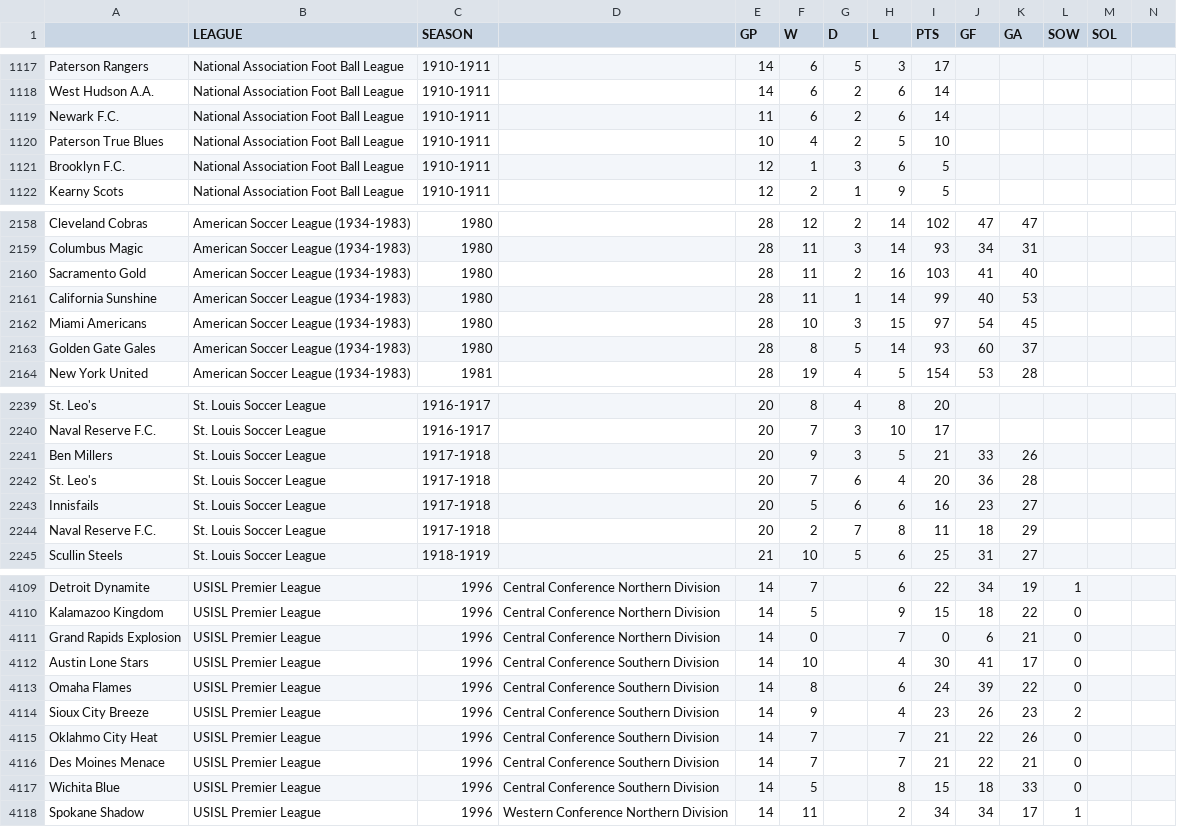
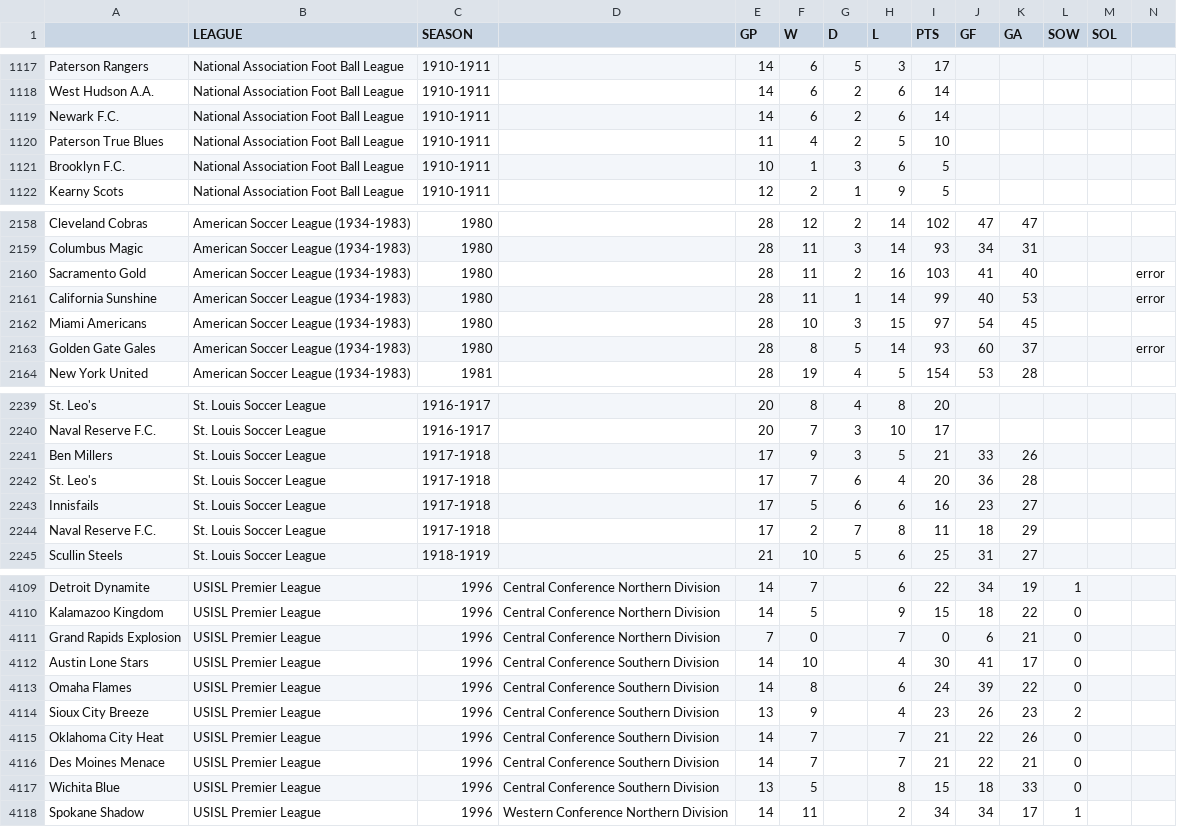
Before and after one commit to SoccerStatsUS/soccerdata, a CSV file: data/standings/standings.csv, drawn as a sheet; only a part is shown, gaps mark what is left out; the diff covers the shown part only.

```diff
--- a/data/standings/standings.csv
+++ b/data/standings/standings.csv
@@ -1119,3 +1119,3 @@ West Hudson A.A.	National Association Foot Ball League	1910-1911		14	6	2	6	14
-Newark F.C.	National Association Foot Ball League	1910-1911		11	6	2	6	14				
-Paterson True Blues	National Association Foot Ball League	1910-1911		10	4	2	5	10				
-Brooklyn F.C.	National Association Foot Ball League	1910-1911		12	1	3	6	5				
+Newark F.C.	National Association Foot Ball League	1910-1911		14	6	2	6	14					
+Paterson True Blues	National Association Foot Ball League	1910-1911		11	4	2	5	10					
+Brooklyn F.C.	National Association Foot Ball League	1910-1911		10	1	3	6	5					
@@ -2160,2 +2160,2 @@ Columbus Magic	American Soccer League (1934-1983)	1980		28	11	3	14	93	34	31
-Sacramento Gold	American Soccer League (1934-1983)	1980		28	11	2	16	103	41	40		
-California Sunshine	American Soccer League (1934-1983)	1980		28	11	1	14	99	40	53		
+Sacramento Gold	American Soccer League (1934-1983)	1980		28	11	2	16	103	41	40			error
+California Sunshine	American Soccer League (1934-1983)	1980		28	11	1	14	99	40	53			error
@@ -2163 +2163 @@ Miami Americans	American Soccer League (1934-1983)	1980		28	10	3	15	97	54	45
-Golden Gate Gales	American Soccer League (1934-1983)	1980		28	8	5	14	93	60	37		
+Golden Gate Gales	American Soccer League (1934-1983)	1980		28	8	5	14	93	60	37			error
@@ -2241,4 +2241,4 @@ Naval Reserve F.C.	St. Louis Soccer League	1916-1917		20	7	3	10	17
-Ben Millers	St. Louis Soccer League	1917-1918		20	9	3	5	21	33	26		
-St. Leo's	St. Louis Soccer League	1917-1918		20	7	6	4	20	36	28		
-Innisfails	St. Louis Soccer League	1917-1918		20	5	6	6	16	23	27		
-Naval Reserve F.C.	St. Louis Soccer League	1917-1918		20	2	7	8	11	18	29		
+Ben Millers	St. Louis Soccer League	1917-1918		17	9	3	5	21	33	26			
+St. Leo's	St. Louis Soccer League	1917-1918		17	7	6	4	20	36	28			
+Innisfails	St. Louis Soccer League	1917-1918		17	5	6	6	16	23	27			
+Naval Reserve F.C.	St. Louis Soccer League	1917-1918		17	2	7	8	11	18	29			
@@ -4111 +4111 @@ Kalamazoo Kingdom	USISL Premier League	1996	Central Conference Northern Division
-Grand Rapids Explosion	USISL Premier League	1996	Central Conference Northern Division	14	0		7	0	6	21	0	
+Grand Rapids Explosion	USISL Premier League	1996	Central Conference Northern Division	7	0		7	0	6	21	0		
@@ -4114,2 +4114,2 @@ Omaha Flames	USISL Premier League	1996	Central Conference Southern Division	14	8
-Sioux City Breeze	USISL Premier League	1996	Central Conference Southern Division	14	9		4	23	26	23	2	
-Oklahmo City Heat	USISL Premier League	1996	Central Conference Southern Division	14	7		7	21	22	26	0	
+Sioux City Breeze	USISL Premier League	1996	Central Conference Southern Division	13	9		4	23	26	23	2		
+Oklahoma City Heat	USISL Premier League	1996	Central Conference Southern Division	14	7		7	21	22	26	0		
@@ -4117 +4117 @@ Des Moines Menace	USISL Premier League	1996	Central Conference Southern Division
-Wichita Blue	USISL Premier League	1996	Central Conference Southern Division	14	5		8	15	18	33	0	
+Wichita Blue	USISL Premier League	1996	Central Conference Southern Division	13	5		8	15	18	33	0		
```
Also changed, not shown: 119 edited cells elsewhere in this file, 4 other files.
